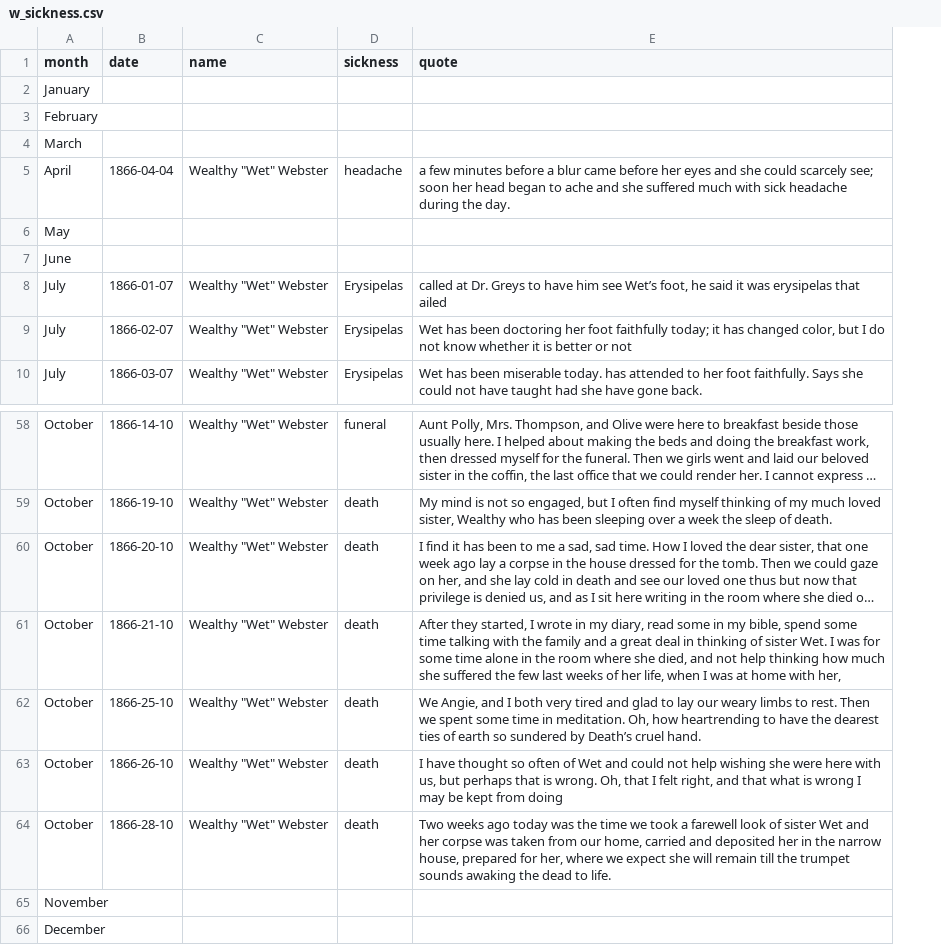
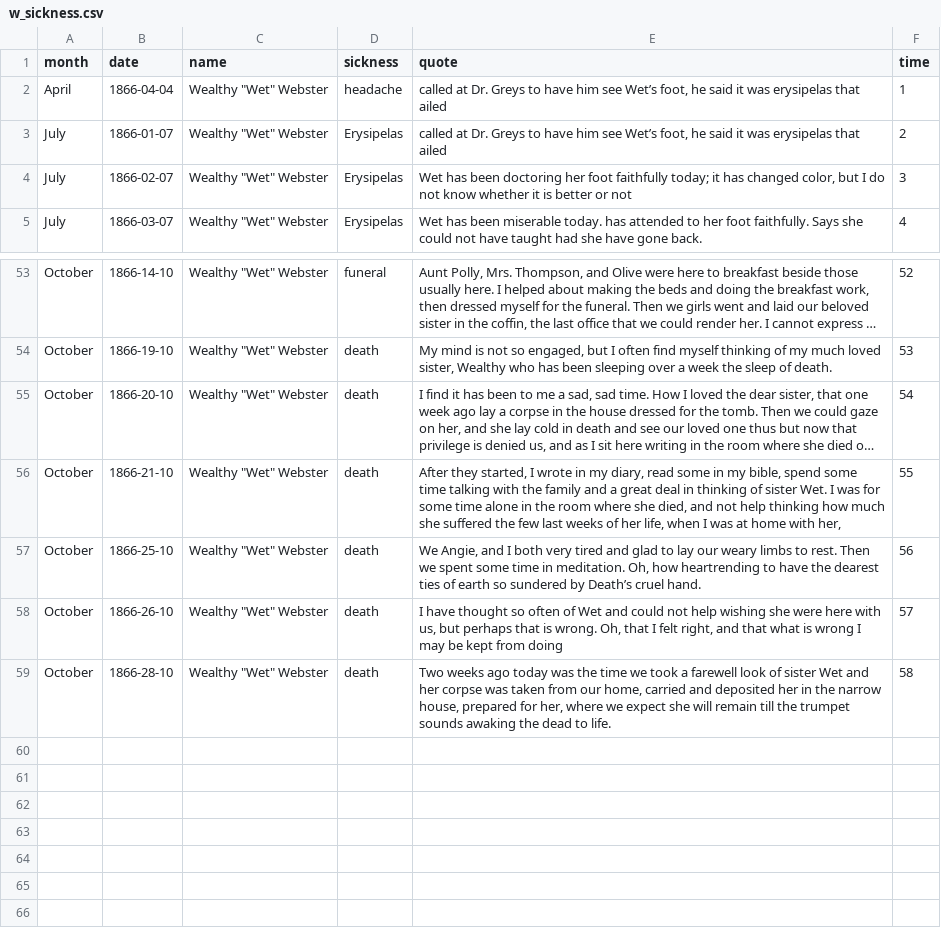
Before and after one commit to pjcole27/celestia_world_website, a CSV file: w_sickness.csv, drawn as a sheet; only a part is shown, gaps mark what is left out; long unchanged cells end in …; removed rows and columns are numbered as before the commit, all else as after; the diff names each change by its address in the sheet, - before the commit and + after, or states it on an @@ line.

```diff
--- a/w_sickness.csv
+++ b/w_sickness.csv
+column F (time), rows 2-5: 1 | 2 | 3 | 4; rows 53-59: 52 | 53 | 54 | 55 | 56 | 57 | 58
-row 2: January
-row 3: February
-row 4: March
-E2 (quote): a few minutes before a blur came before her eyes and she could scarcely see; soon her head began to ache and she suffered much with sick headache during the day.
+E2 (quote): called at Dr. Greys to have him see Wet’s foot, he said it was erysipelas that ailed
-row 6: May
-row 7: June
-row 65: November
-row 66: December
```
Also changed, not shown: c_sickness.csv, fathers_death.csv, 1 other file.
